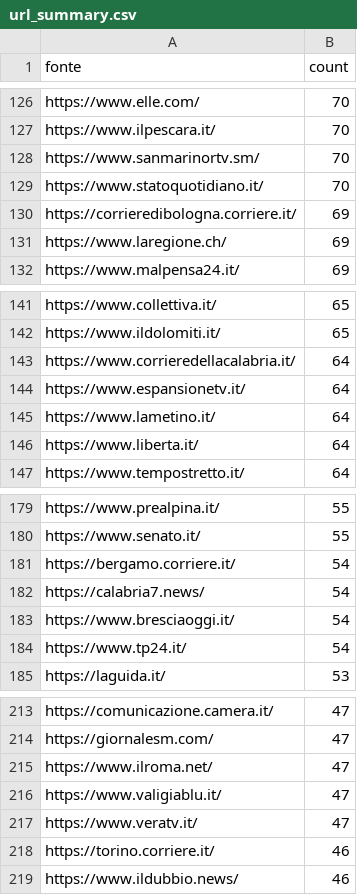
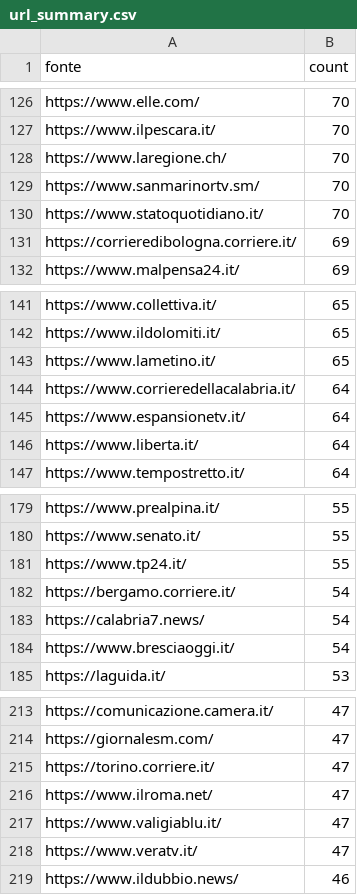
Before and after one commit to ondata/parole_che_uccidono, a CSV file: data/url_summary.csv, drawn as a sheet; only a part is shown, gaps mark what is left out; the diff covers the shown part only.

```diff
--- a/data/url_summary.csv
+++ b/data/url_summary.csv
@@ -127,2 +127,3 @@ https://www.elle.com/,70
 https://www.ilpescara.it/,70
+https://www.laregione.ch/,70
 https://www.sanmarinortv.sm/,70
@@ -130,3 +131,2 @@ https://www.statoquotidiano.it/,70
 https://corrieredibologna.corriere.it/,69
-https://www.laregione.ch/,69
 https://www.malpensa24.it/,69
@@ -142,5 +142,5 @@ https://www.collettiva.it/,65
 https://www.ildolomiti.it/,65
+https://www.lametino.it/,65
 https://www.corrieredellacalabria.it/,64
 https://www.espansionetv.it/,64
-https://www.lametino.it/,64
 https://www.liberta.it/,64
@@ -180,2 +180,3 @@ https://www.prealpina.it/,55
 https://www.senato.it/,55
+https://www.tp24.it/,55
 https://bergamo.corriere.it/,54
@@ -183,3 +184,2 @@ https://calabria7.news/,54
 https://www.bresciaoggi.it/,54
-https://www.tp24.it/,54
 https://laguida.it/,53
@@ -214,2 +214,3 @@ https://comunicazione.camera.it/,47
 https://giornalesm.com/,47
+https://torino.corriere.it/,47
 https://www.ilroma.net/,47
@@ -217,3 +218,2 @@ https://www.valigiablu.it/,47
 https://www.veratv.it/,47
-https://torino.corriere.it/,46
 https://www.ildubbio.news/,46
```
Also changed, not shown: 9 added rows, 6 removed rows and 6 edited cells elsewhere in this file, 1 other file.
